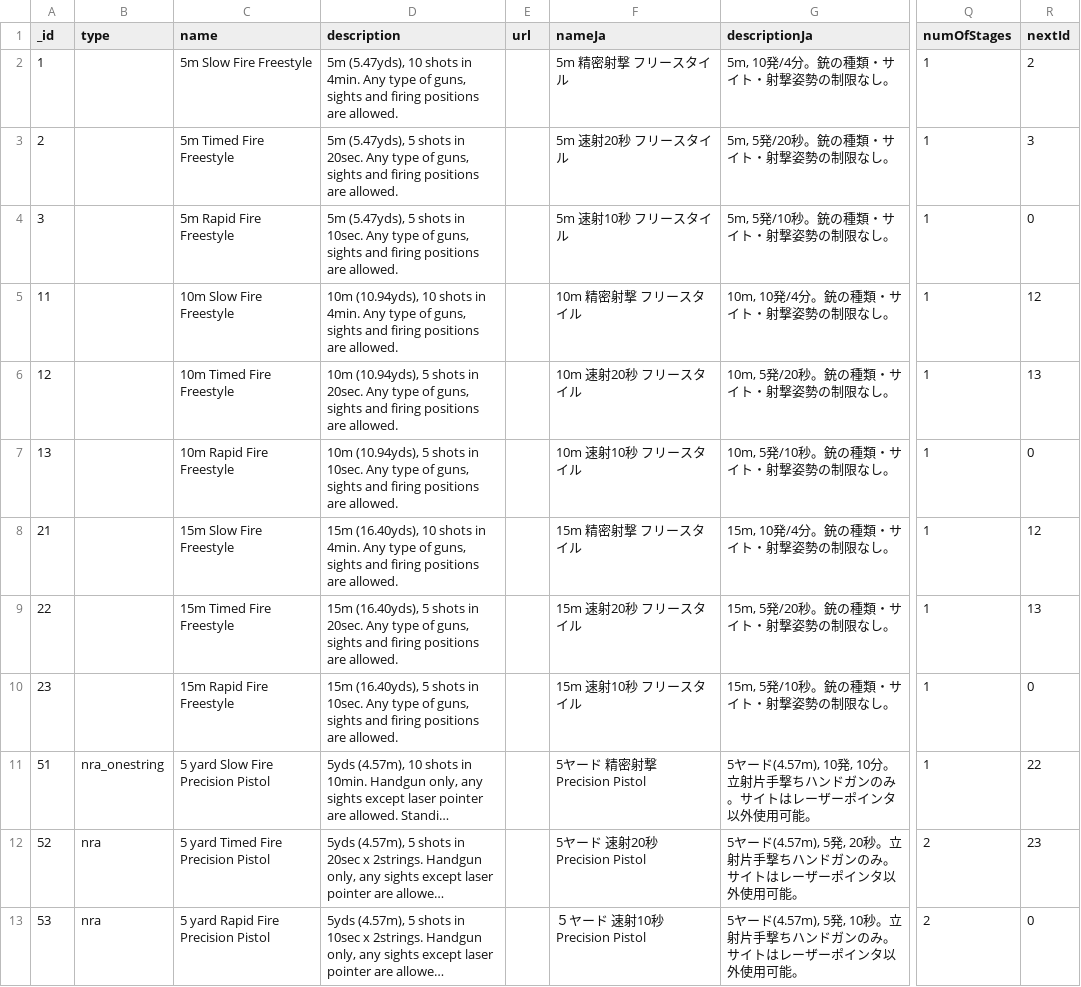
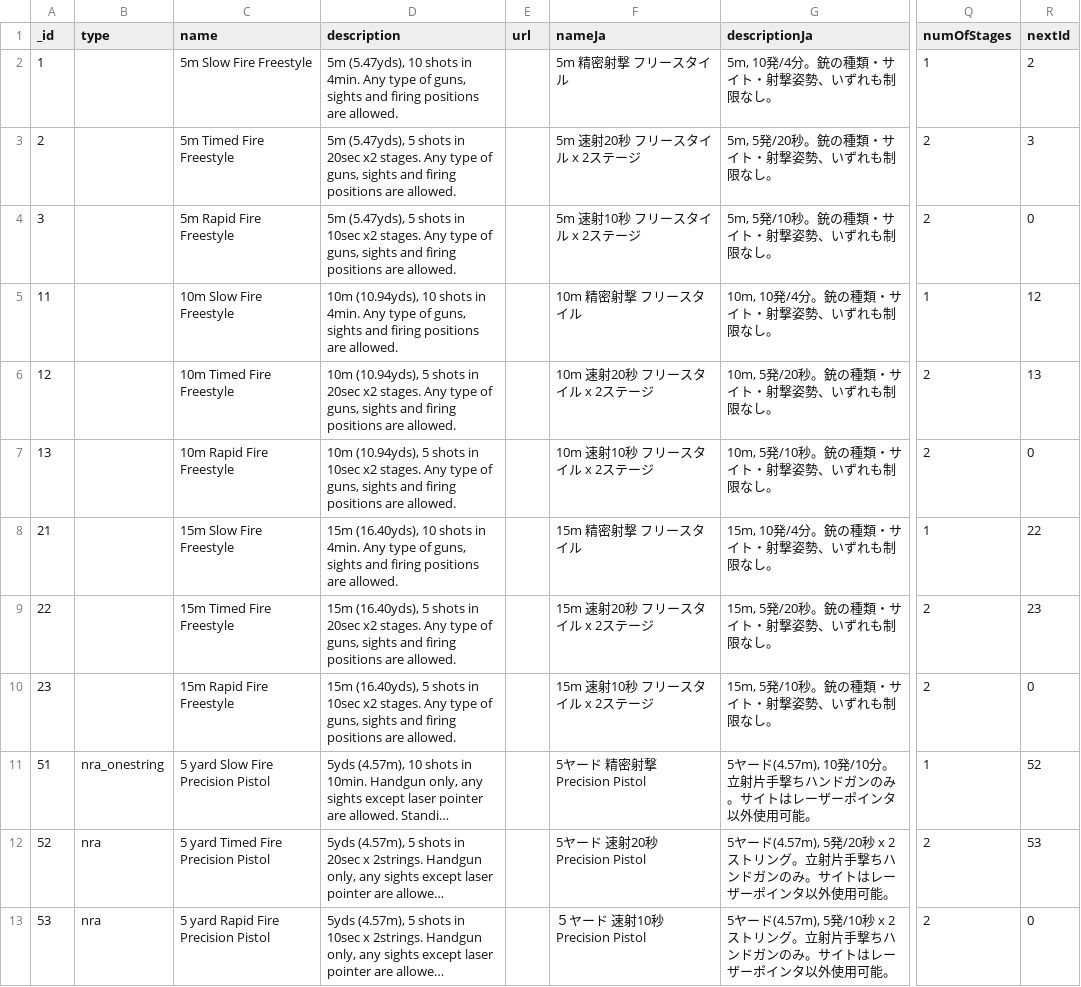
Before and after one commit to Precision-Marks/airsoft_database, a CSV file: rule_catalog/RealmShootingRuleCatalog.csv, drawn as a sheet; only a part is shown, gaps mark what is left out; long unchanged cells end in …; the diff covers the shown part only; the diff names each change by its address in the sheet, - before the commit and + after, or states it on an @@ line.

Commit message:
update: Add 5m air pistol. Modify freestyle timed/rapid fire to two-stages.

```diff
--- a/rule_catalog/RealmShootingRuleCatalog.csv
+++ b/rule_catalog/RealmShootingRuleCatalog.csv
-G2 (descriptionJa): 5m, 10発/4分。銃の種類・サイト・射撃姿勢の制限なし。
+G2 (descriptionJa): 5m, 10発/4分。銃の種類・サイト・射撃姿勢、いずれも制限なし。
-D3 (description): …shots in 20sec. Any type…
+D3 (description): …shots in 20sec x2 stages. Any type…
-F3 (nameJa): 5m 速射20秒 フリースタイル
+F3 (nameJa): 5m 速射20秒 フリースタイル x 2ステージ
-G3 (descriptionJa): 5m, 5発/20秒。銃の種類・サイト・射撃姿勢の制限なし。
+G3 (descriptionJa): 5m, 5発/20秒。銃の種類・サイト・射撃姿勢、いずれも制限なし。
-Q3:Q4 (numOfStages): 1
+Q3:Q4 (numOfStages): 2
-D4 (description): …shots in 10sec. Any type…
+D4 (description): …shots in 10sec x2 stages. Any type…
-F4 (nameJa): 5m 速射10秒 フリースタイル
+F4 (nameJa): 5m 速射10秒 フリースタイル x 2ステージ
-G4 (descriptionJa): 5m, 5発/10秒。銃の種類・サイト・射撃姿勢の制限なし。
+G4 (descriptionJa): 5m, 5発/10秒。銃の種類・サイト・射撃姿勢、いずれも制限なし。
-G5 (descriptionJa): 10m, 10発/4分。銃の種類・サイト・射撃姿勢の制限なし。
+G5 (descriptionJa): 10m, 10発/4分。銃の種類・サイト・射撃姿勢、いずれも制限なし。
-D6 (description): …shots in 20sec. Any type…
+D6 (description): …shots in 20sec x2 stages. Any type…
-F6 (nameJa): 10m 速射20秒 フリースタイル
+F6 (nameJa): 10m 速射20秒 フリースタイル x 2ステージ
-G6 (descriptionJa): 10m, 5発/20秒。銃の種類・サイト・射撃姿勢の制限なし。
+G6 (descriptionJa): 10m, 5発/20秒。銃の種類・サイト・射撃姿勢、いずれも制限なし。
-Q6:Q7 (numOfStages): 1
+Q6:Q7 (numOfStages): 2
-D7 (description): …shots in 10sec. Any type…
+D7 (description): …shots in 10sec x2 stages. Any type…
-F7 (nameJa): 10m 速射10秒 フリースタイル
+F7 (nameJa): 10m 速射10秒 フリースタイル x 2ステージ
-G7 (descriptionJa): 10m, 5発/10秒。銃の種類・サイト・射撃姿勢の制限なし。
+G7 (descriptionJa): 10m, 5発/10秒。銃の種類・サイト・射撃姿勢、いずれも制限なし。
-G8 (descriptionJa): 15m, 10発/4分。銃の種類・サイト・射撃姿勢の制限なし。
+G8 (descriptionJa): 15m, 10発/4分。銃の種類・サイト・射撃姿勢、いずれも制限なし。
-R8 (nextId): 12
+R8 (nextId): 22
-D9 (description): …shots in 20sec. Any type…
+D9 (description): …shots in 20sec x2 stages. Any type…
-F9 (nameJa): 15m 速射20秒 フリースタイル
+F9 (nameJa): 15m 速射20秒 フリースタイル x 2ステージ
-G9 (descriptionJa): 15m, 5発/20秒。銃の種類・サイト・射撃姿勢の制限なし。
+G9 (descriptionJa): 15m, 5発/20秒。銃の種類・サイト・射撃姿勢、いずれも制限なし。
-Q9:Q10 (numOfStages): 1
+Q9:Q10 (numOfStages): 2
-R9 (nextId): 13
+R9 (nextId): 23
-D10 (description): …shots in 10sec. Any type…
+D10 (description): …shots in 10sec x2 stages. Any type…
-F10 (nameJa): 15m 速射10秒 フリースタイル
+F10 (nameJa): 15m 速射10秒 フリースタイル x 2ステージ
-G10 (descriptionJa): 15m, 5発/10秒。銃の種類・サイト・射撃姿勢の制限なし。
+G10 (descriptionJa): 15m, 5発/10秒。銃の種類・サイト・射撃姿勢、いずれも制限なし。
-G11 (descriptionJa): …ド(4.57m), 10発, 10分。立射…
+G11 (descriptionJa): …ド(4.57m), 10発/10分。立射…
-R11 (nextId): 22
+R11 (nextId): 52
-G12 (descriptionJa): …ド(4.57m), 5発, 20秒。立射片…
+G12 (descriptionJa): …ド(4.57m), 5発/20秒 x 2ストリング。立射片…
-R12 (nextId): 23
+R12 (nextId): 53
-G13 (descriptionJa): …ド(4.57m), 5発, 10秒。立射片…
+G13 (descriptionJa): …ド(4.57m), 5発/10秒 x 2ストリング。立射片…
```
Also changed, not shown: 1 added row and 15 edited cells elsewhere in this file.
